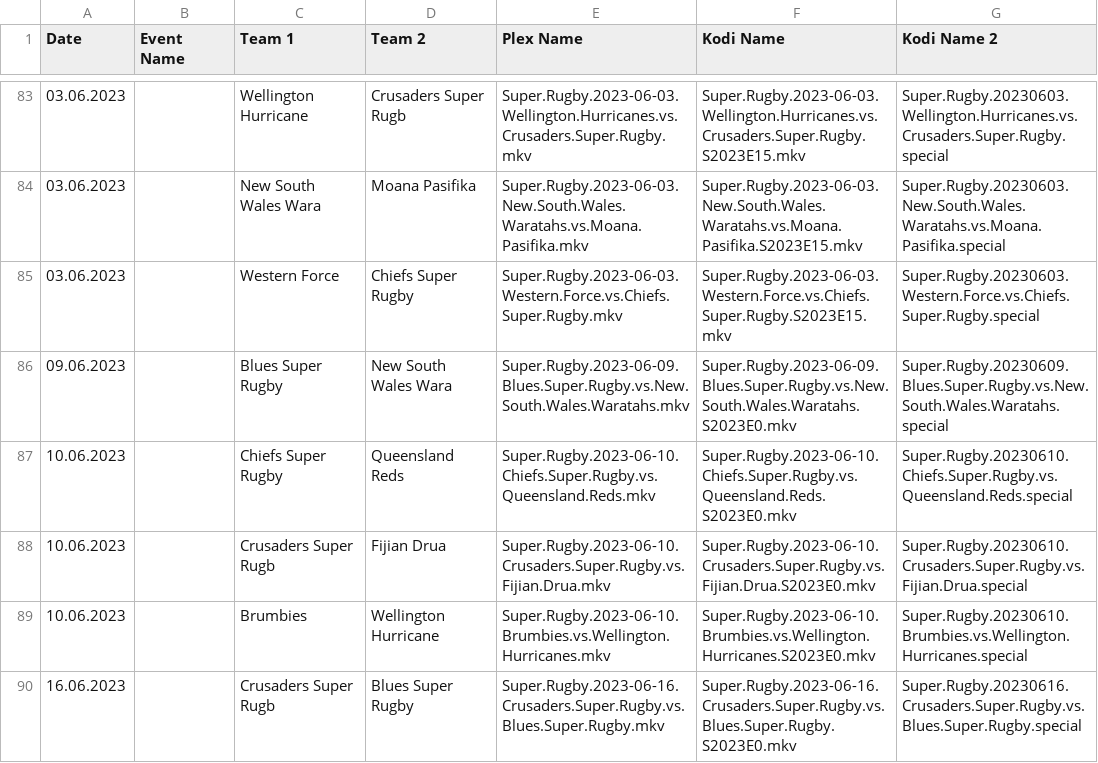
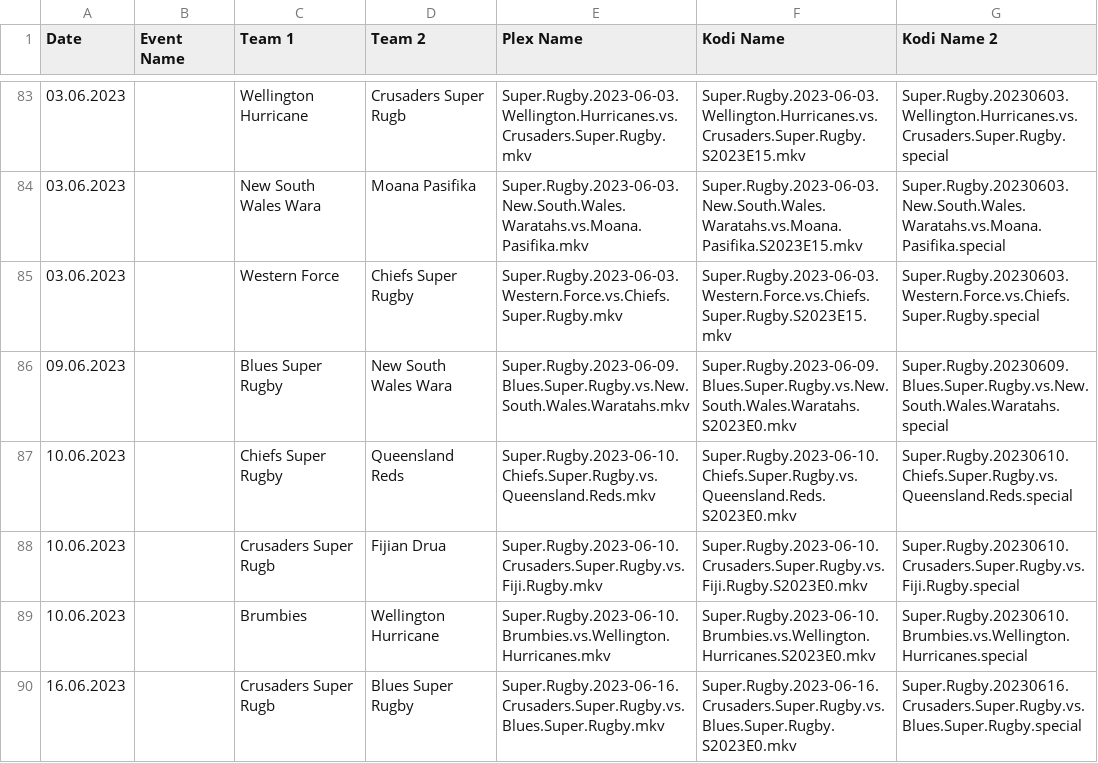
Before and after one commit to AcidAlchamy/Acids-SportTorrent-Renamer, a CSV file: Data/4551_2023_Event_Info.csv, drawn as a sheet; only a part is shown, gaps mark what is left out; the diff covers the shown part only.

```diff
--- a/Data/4551_2023_Event_Info.csv
+++ b/Data/4551_2023_Event_Info.csv
@@ -87,3 +87,3 @@
 10.06.2023,,Chiefs Super Rugby,Queensland Reds,Super.Rugby.2023-06-10.Chiefs.Super.Rugby.vs.Queensland.Reds.mkv,Super.Rugby.2023-06-10.Chiefs.Super.Rugby.vs.Queensland.Reds.S2023E0.mkv,Super.Rugby.20230610.Chiefs.Super.Rugby.vs.Queensland.Reds.special
-10.06.2023,,Crusaders Super Rugb,Fijian Drua,Super.Rugby.2023-06-10.Crusaders.Super.Rugby.vs.Fijian.Drua.mkv,Super.Rugby.2023-06-10.Crusaders.Super.Rugby.vs.Fijian.Drua.S2023E0.mkv,Super.Rugby.20230610.Crusaders.Super.Rugby.vs.Fijian.Drua.special
+10.06.2023,,Crusaders Super Rugb,Fijian Drua,Super.Rugby.2023-06-10.Crusaders.Super.Rugby.vs.Fiji.Rugby.mkv,Super.Rugby.2023-06-10.Crusaders.Super.Rugby.vs.Fiji.Rugby.S2023E0.mkv,Super.Rugby.20230610.Crusaders.Super.Rugby.vs.Fiji.Rugby.special
 10.06.2023,,Brumbies,Wellington Hurricane,Super.Rugby.2023-06-10.Brumbies.vs.Wellington.Hurricanes.mkv,Super.Rugby.2023-06-10.Brumbies.vs.Wellington.Hurricanes.S2023E0.mkv,Super.Rugby.20230610.Brumbies.vs.Wellington.Hurricanes.special
```
Also changed, not shown: 42 edited cells elsewhere in this file.
